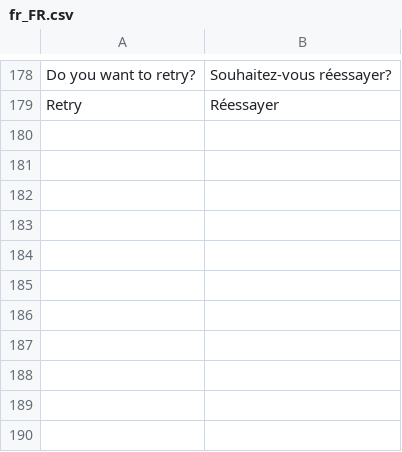
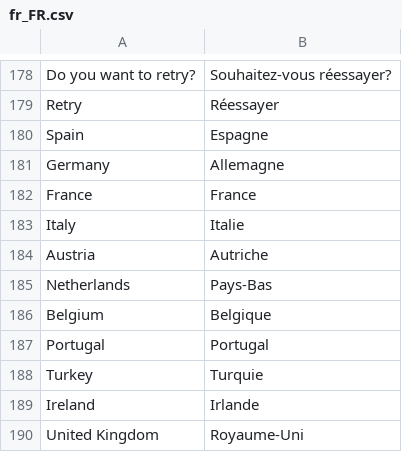
Before and after one commit to packlink-dev/magento2_module, a CSV file: PacklinkPro/i18n/fr_FR.csv, drawn as a sheet; only a part is shown, gaps mark what is left out.

```diff
--- a/PacklinkPro/i18n/fr_FR.csv
+++ b/PacklinkPro/i18n/fr_FR.csv
@@ -179 +179,12 @@
 "Retry"                                                                                                                ,"Réessayer"
+"Spain"                                                                                                                ,"Espagne"
+"Germany"                                                                                                              ,"Allemagne"
+"France"                                                                                                               ,"France"
+"Italy"                                                                                                                ,"Italie"
+"Austria"                                                                                                              ,"Autriche"
+"Netherlands"                                                                                                          ,"Pays-Bas"
+"Belgium"                                                                                                              ,"Belgique"
+"Portugal"                                                                                                             ,"Portugal"
+"Turkey"                                                                                                               ,"Turquie"
+"Ireland"                                                                                                              ,"Irlande"
+"United Kingdom"                                                                                                       ,"Royaume-Uni"
```
Also changed, not shown: PacklinkPro/i18n/de_DE.csv, PacklinkPro/i18n/es_ES.csv, 19 other files.
